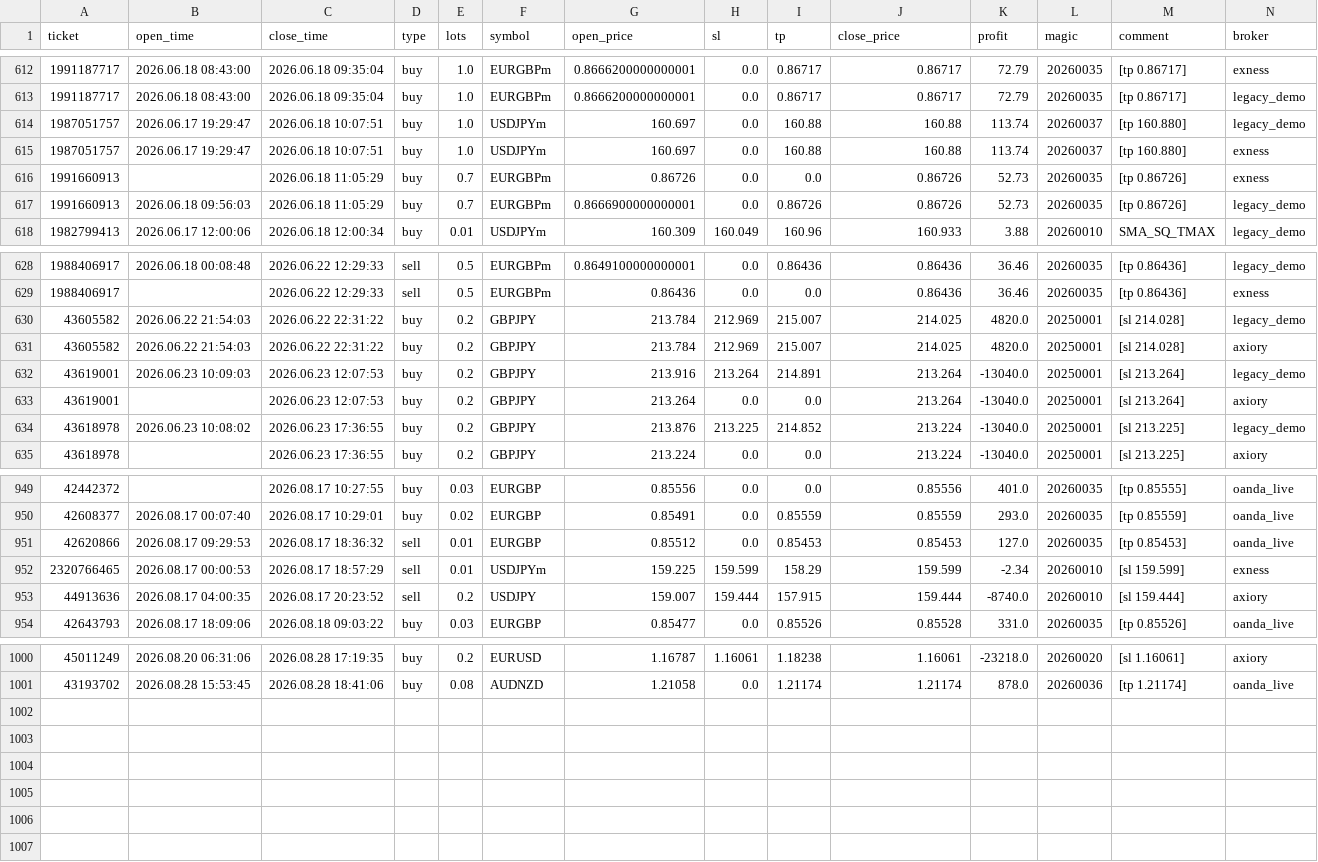
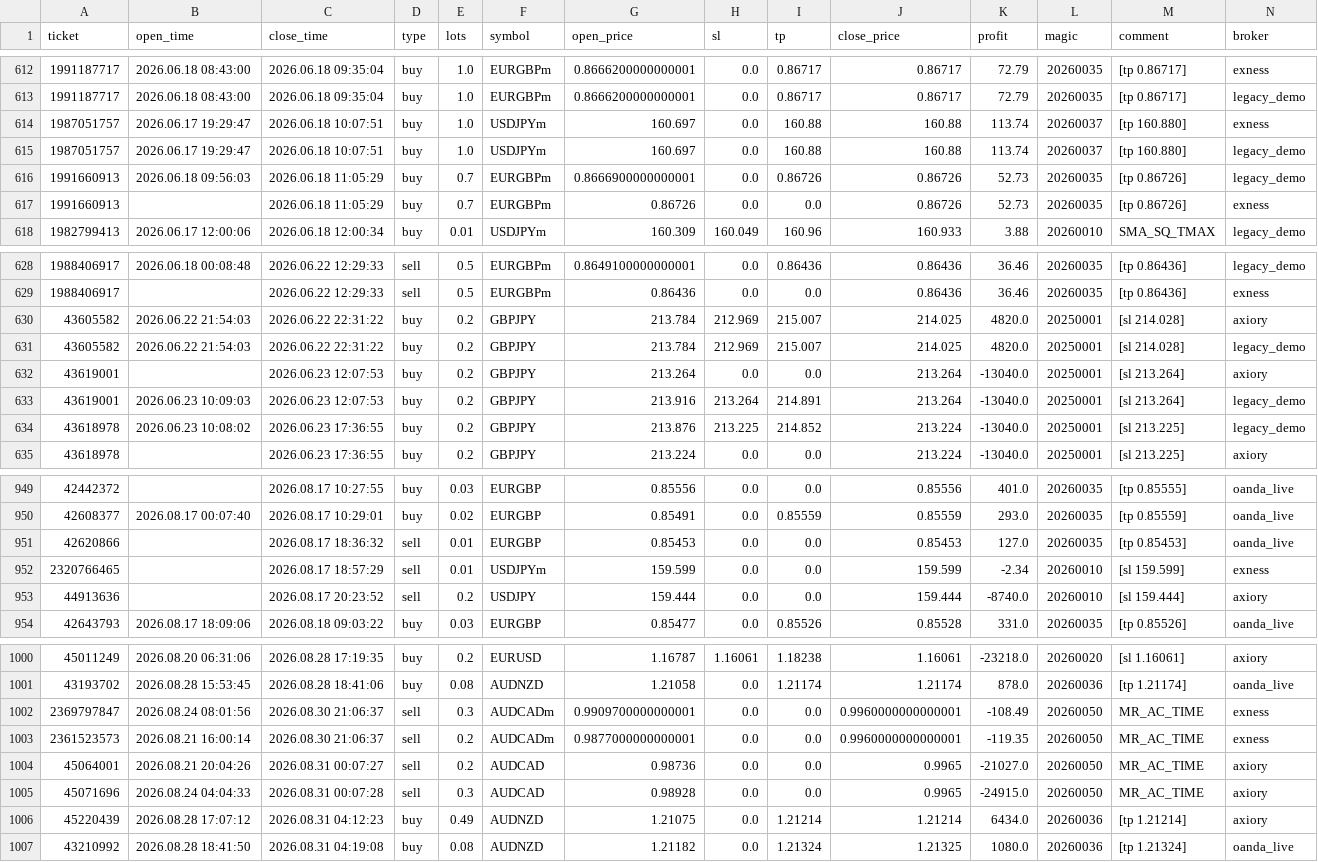
Before and after one commit to Iwa110/fx_bot, a CSV file: optimizer/history.csv, drawn as a sheet; only a part is shown, gaps mark what is left out; the diff covers the shown part only.

Commit message:
data: sync history 2026-08-31 (+6 trades)

```diff
--- a/optimizer/history.csv
+++ b/optimizer/history.csv
@@ -613,6 +613,6 @@ ticket,open_time,close_time,type,lots,symbol,open_price,sl,tp,close_price,profit
 1991187717,2026.06.18 08:43:00,2026.06.18 09:35:04,buy,1.0,EURGBPm,0.8666200000000001,0.0,0.86717,0.86717,72.79,20260035,[tp 0.86717],legacy_demo
+1987051757,2026.06.17 19:29:47,2026.06.18 10:07:51,buy,1.0,USDJPYm,160.697,0.0,160.88,160.88,113.74,20260037,[tp 160.880],exness
 1987051757,2026.06.17 19:29:47,2026.06.18 10:07:51,buy,1.0,USDJPYm,160.697,0.0,160.88,160.88,113.74,20260037,[tp 160.880],legacy_demo
-1987051757,2026.06.17 19:29:47,2026.06.18 10:07:51,buy,1.0,USDJPYm,160.697,0.0,160.88,160.88,113.74,20260037,[tp 160.880],exness
+1991660913,2026.06.18 09:56:03,2026.06.18 11:05:29,buy,0.7,EURGBPm,0.8666900000000001,0.0,0.86726,0.86726,52.73,20260035,[tp 0.86726],legacy_demo
 1991660913,,2026.06.18 11:05:29,buy,0.7,EURGBPm,0.86726,0.0,0.0,0.86726,52.73,20260035,[tp 0.86726],exness
-1991660913,2026.06.18 09:56:03,2026.06.18 11:05:29,buy,0.7,EURGBPm,0.8666900000000001,0.0,0.86726,0.86726,52.73,20260035,[tp 0.86726],legacy_demo
 1982799413,2026.06.17 12:00:06,2026.06.18 12:00:34,buy,0.01,USDJPYm,160.309,160.049,160.96,160.933,3.88,20260010,SMA_SQ_TMAX,legacy_demo
@@ -629,6 +629,6 @@ ticket,open_time,close_time,type,lots,symbol,open_price,sl,tp,close_price,profit
 1988406917,,2026.06.22 12:29:33,sell,0.5,EURGBPm,0.86436,0.0,0.0,0.86436,36.46,20260035,[tp 0.86436],exness
+43605582,2026.06.22 21:54:03,2026.06.22 22:31:22,buy,0.2,GBPJPY,213.784,212.969,215.007,214.025,4820.0,20250001,[sl 214.028],axiory
 43605582,2026.06.22 21:54:03,2026.06.22 22:31:22,buy,0.2,GBPJPY,213.784,212.969,215.007,214.025,4820.0,20250001,[sl 214.028],legacy_demo
-43605582,2026.06.22 21:54:03,2026.06.22 22:31:22,buy,0.2,GBPJPY,213.784,212.969,215.007,214.025,4820.0,20250001,[sl 214.028],axiory
+43619001,,2026.06.23 12:07:53,buy,0.2,GBPJPY,213.264,0.0,0.0,213.264,-13040.0,20250001,[sl 213.264],axiory
 43619001,2026.06.23 10:09:03,2026.06.23 12:07:53,buy,0.2,GBPJPY,213.916,213.264,214.891,213.264,-13040.0,20250001,[sl 213.264],legacy_demo
-43619001,,2026.06.23 12:07:53,buy,0.2,GBPJPY,213.264,0.0,0.0,213.264,-13040.0,20250001,[sl 213.264],axiory
 43618978,2026.06.23 10:08:02,2026.06.23 17:36:55,buy,0.2,GBPJPY,213.876,213.225,214.852,213.224,-13040.0,20250001,[sl 213.225],legacy_demo
@@ -950,5 +950,5 @@ ticket,open_time,close_time,type,lots,symbol,open_price,sl,tp,close_price,profit
 42608377,2026.08.17 00:07:40,2026.08.17 10:29:01,buy,0.02,EURGBP,0.85491,0.0,0.85559,0.85559,293.0,20260035,[tp 0.85559],oanda_live
-42620866,2026.08.17 09:29:53,2026.08.17 18:36:32,sell,0.01,EURGBP,0.85512,0.0,0.85453,0.85453,127.0,20260035,[tp 0.85453],oanda_live
-2320766465,2026.08.17 00:00:53,2026.08.17 18:57:29,sell,0.01,USDJPYm,159.225,159.599,158.29,159.599,-2.34,20260010,[sl 159.599],exness
-44913636,2026.08.17 04:00:35,2026.08.17 20:23:52,sell,0.2,USDJPY,159.007,159.444,157.915,159.444,-8740.0,20260010,[sl 159.444],axiory
+42620866,,2026.08.17 18:36:32,sell,0.01,EURGBP,0.85453,0.0,0.0,0.85453,127.0,20260035,[tp 0.85453],oanda_live
+2320766465,,2026.08.17 18:57:29,sell,0.01,USDJPYm,159.599,0.0,0.0,159.599,-2.34,20260010,[sl 159.599],exness
+44913636,,2026.08.17 20:23:52,sell,0.2,USDJPY,159.444,0.0,0.0,159.444,-8740.0,20260010,[sl 159.444],axiory
 42643793,2026.08.17 18:09:06,2026.08.18 09:03:22,buy,0.03,EURGBP,0.85477,0.0,0.85526,0.85528,331.0,20260035,[tp 0.85526],oanda_live
@@ -1001 +1001,7 @@ ticket,open_time,close_time,type,lots,symbol,open_price,sl,tp,close_price,profit
 43193702,2026.08.28 15:53:45,2026.08.28 18:41:06,buy,0.08,AUDNZD,1.21058,0.0,1.21174,1.21174,878.0,20260036,[tp 1.21174],oanda_live
+2369797847,2026.08.24 08:01:56,2026.08.30 21:06:37,sell,0.3,AUDCADm,0.9909700000000001,0.0,0.0,0.9960000000000001,-108.49,20260050,MR_AC_TIME,exness
+2361523573,2026.08.21 16:00:14,2026.08.30 21:06:37,sell,0.2,AUDCADm,0.9877000000000001,0.0,0.0,0.9960000000000001,-119.35,20260050,MR_AC_TIME,exness
+45064001,2026.08.21 20:04:26,2026.08.31 00:07:27,sell,0.2,AUDCAD,0.98736,0.0,0.0,0.9965,-21027.0,20260050,MR_AC_TIME,axiory
+45071696,2026.08.24 04:04:33,2026.08.31 00:07:28,sell,0.3,AUDCAD,0.98928,0.0,0.0,0.9965,-24915.0,20260050,MR_AC_TIME,axiory
+45220439,2026.08.28 17:07:12,2026.08.31 04:12:23,buy,0.49,AUDNZD,1.21075,0.0,1.21214,1.21214,6434.0,20260036,[tp 1.21214],axiory
+43210992,2026.08.28 18:41:50,2026.08.31 04:19:08,buy,0.08,AUDNZD,1.21182,0.0,1.21324,1.21325,1080.0,20260036,[tp 1.21324],oanda_live
```
Also changed, not shown: 78 moved rows and 2 edited cells elsewhere in this file, optimizer/grid_gate_log.csv.
